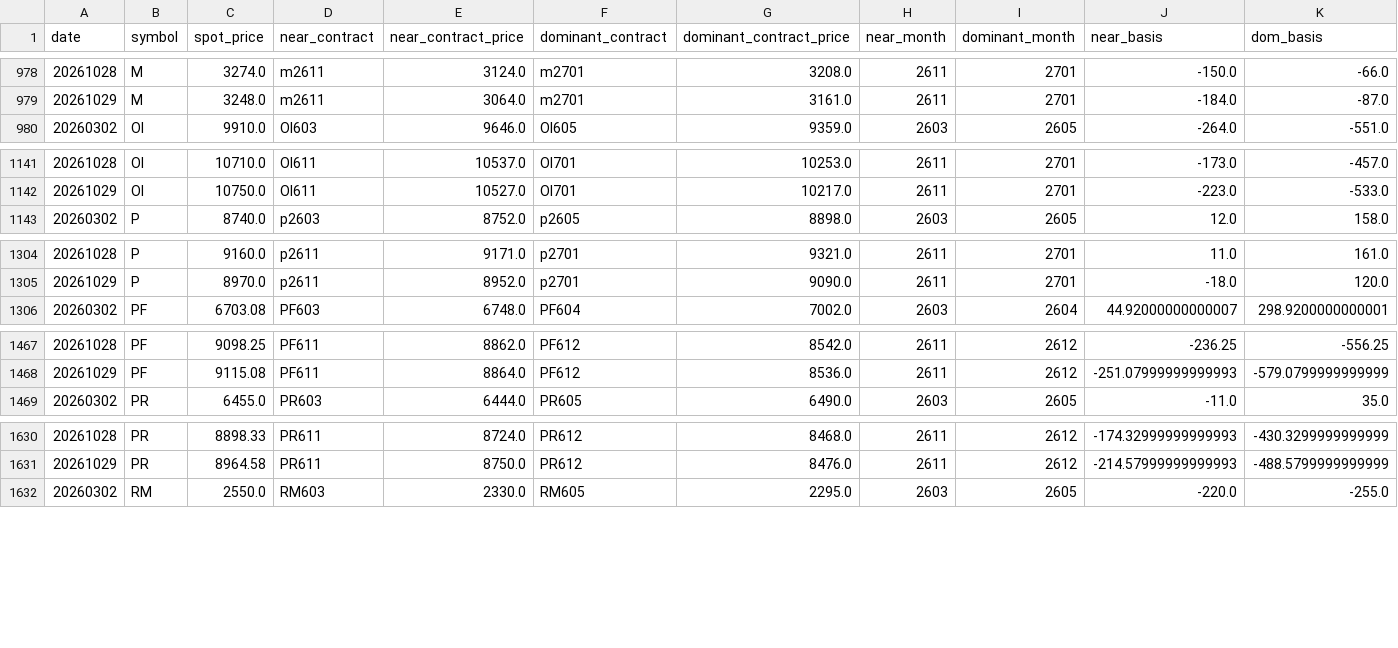
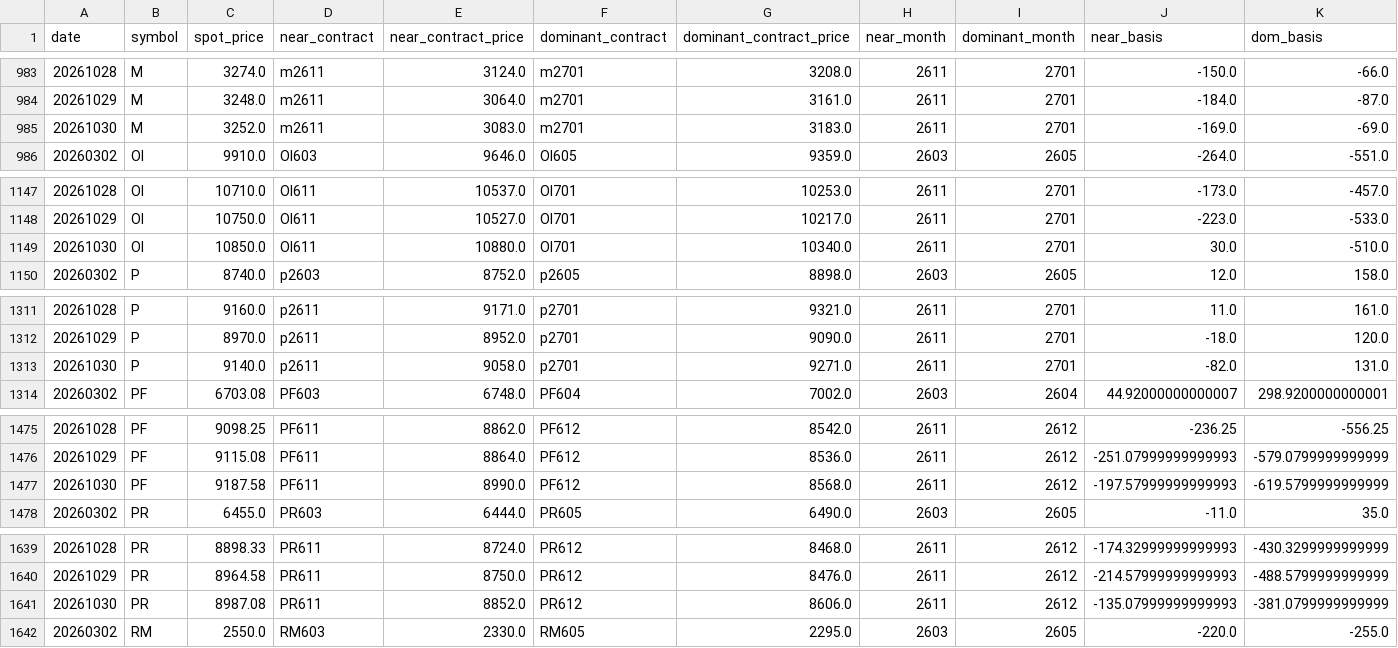
Before and after one commit to huyuxin-ai/fb-cost-monitor, a CSV file: public/data/material_spot_daily.csv, drawn as a sheet; only a part is shown, gaps mark what is left out; rows hold the shown columns only; the diff covers the shown part only; the diff names each change by its address in the sheet, - before the commit and + after, or states it on an @@ line.

```diff
--- a/public/data/material_spot_daily.csv
+++ b/public/data/material_spot_daily.csv
+row 985: 20261030 | M | 3252.0 | m2611 | 3083.0 | m2701 | 3183.0 | 2611 | 2701 | -169.0 | -69.0
+row 1149: 20261030 | OI | 10850.0 | OI611 | 10880.0 | OI701 | 10340.0 | 2611 | 2701 | 30.0 | -510.0
+row 1313: 20261030 | P | 9140.0 | p2611 | 9058.0 | p2701 | 9271.0 | 2611 | 2701 | -82.0 | 131.0
+row 1477: 20261030 | PF | 9187.58 | PF611 | 8990.0 | PF612 | 8568.0 | 2611 | 2612 | -197.57999999999993 | -619.5799999999999
+row 1641: 20261030 | PR | 8987.08 | PR611 | 8852.0 | PR612 | 8606.0 | 2611 | 2612 | -135.07999999999993 | -381.0799999999999
```
Also changed, not shown: 10 added rows elsewhere in this file, 5 other files.
